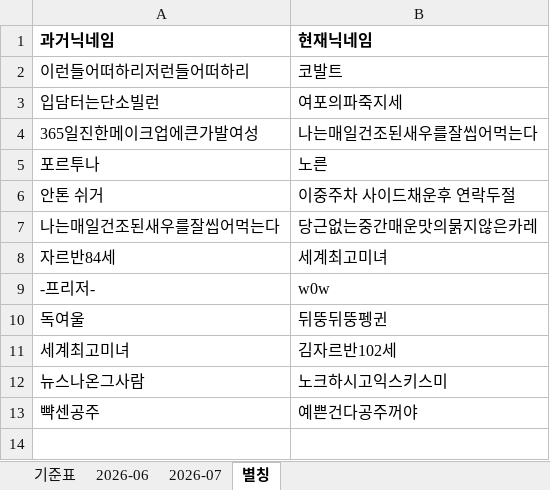
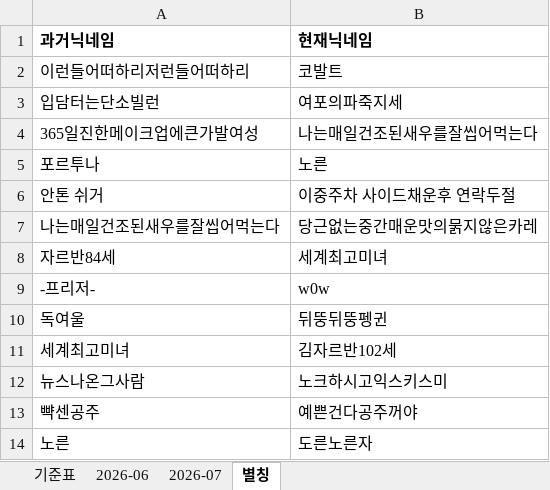
Before and after one commit to 88view/guild-war, an Excel workbook: 길드전_업로드_파일.xlsx, sheet 별칭, drawn as a sheet; values as stored, in another font and other column widths than the file's, no borders; the diff names each change by its address in the sheet, - before the commit and + after, or states it on an @@ line.

```diff
--- a/길드전_업로드_파일.xlsx (sheet 별칭)
+++ b/길드전_업로드_파일.xlsx (sheet 별칭)
+row 14: 노른 | 도른노른자
```
Also changed, not shown: sheet 2026-07.
